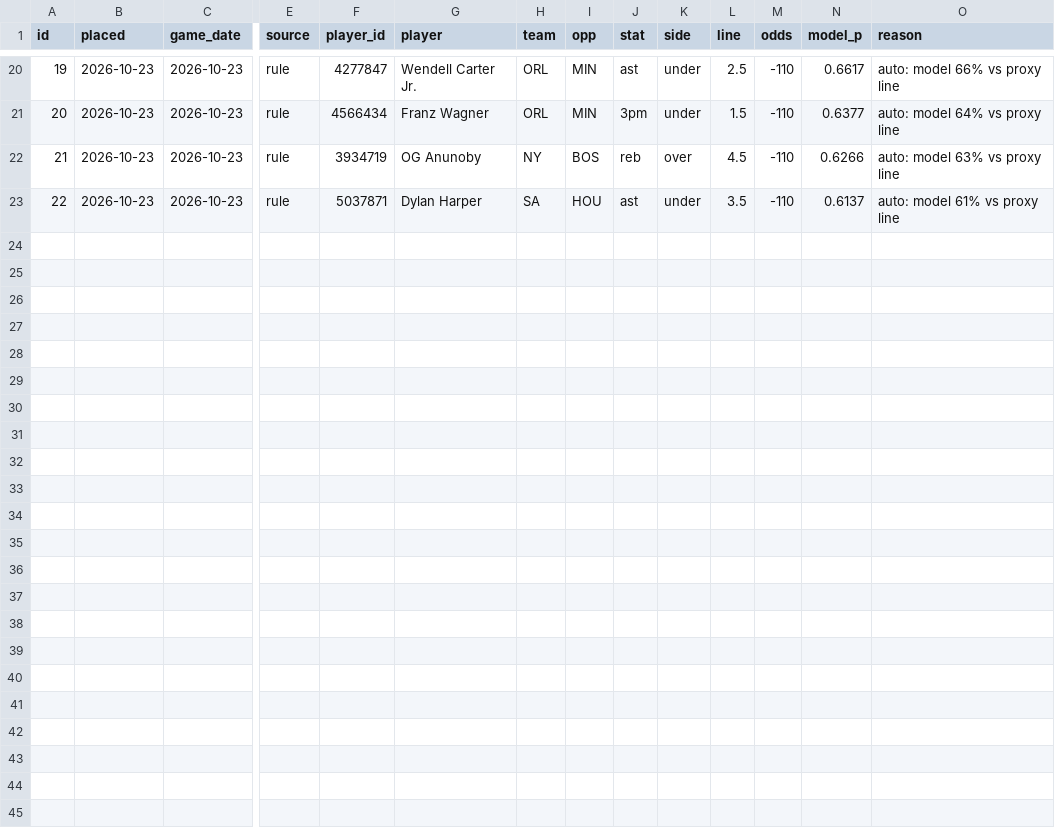
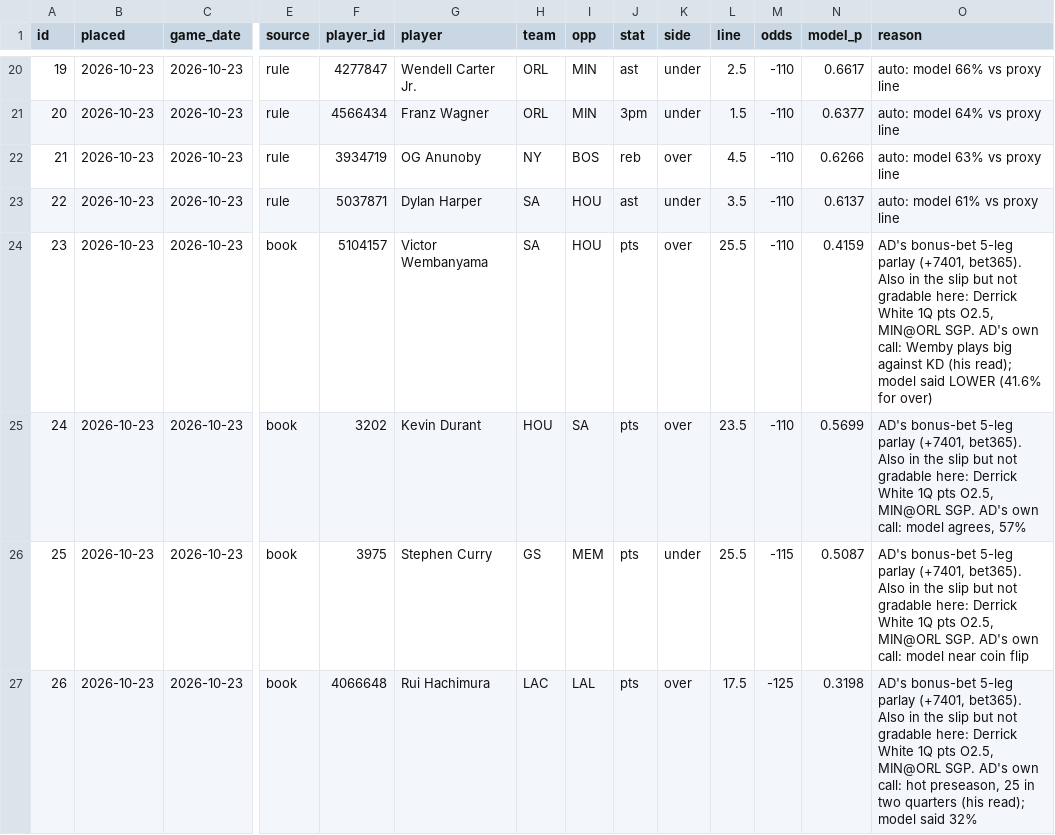
Before and after one commit to Sleepyad/nba-edge, a CSV file: data/paper_bets.csv, drawn as a sheet; only a part is shown, gaps mark what is left out; rows hold the shown columns only; the diff names each change by its address in the sheet, - before the commit and + after, or states it on an @@ line.

```diff
--- a/data/paper_bets.csv
+++ b/data/paper_bets.csv
+row 24: 23 | 2026-10-23 | 2026-10-23 | book | 5104157 | Victor Wembanyama | SA | HOU | pts | over | 25.5 | -110 | 0.4159 | AD's bonus-bet 5-leg parlay (+7401, bet365). Also in the slip but not gradable here: Derrick White 1Q pts O2.5, MIN@ORL SGP. AD's own call: Wemby plays big against KD (his read); model said LOWER (41.6% for over)
+row 25: 24 | 2026-10-23 | 2026-10-23 | book | 3202 | Kevin Durant | HOU | SA | pts | over | 23.5 | -110 | 0.5699 | AD's bonus-bet 5-leg parlay (+7401, bet365). Also in the slip but not gradable here: Derrick White 1Q pts O2.5, MIN@ORL SGP. AD's own call: model agrees, 57%
+row 26: 25 | 2026-10-23 | 2026-10-23 | book | 3975 | Stephen Curry | GS | MEM | pts | under | 25.5 | -115 | 0.5087 | AD's bonus-bet 5-leg parlay (+7401, bet365). Also in the slip but not gradable here: Derrick White 1Q pts O2.5, MIN@ORL SGP. AD's own call: model near coin flip
+row 27: 26 | 2026-10-23 | 2026-10-23 | book | 4066648 | Rui Hachimura | LAC | LAL | pts | over | 17.5 | -125 | 0.3198 | AD's bonus-bet 5-leg parlay (+7401, bet365). Also in the slip but not gradable here: Derrick White 1Q pts O2.5, MIN@ORL SGP. AD's own call: hot preseason, 25 in two quarters (his read); model said 32%
```
